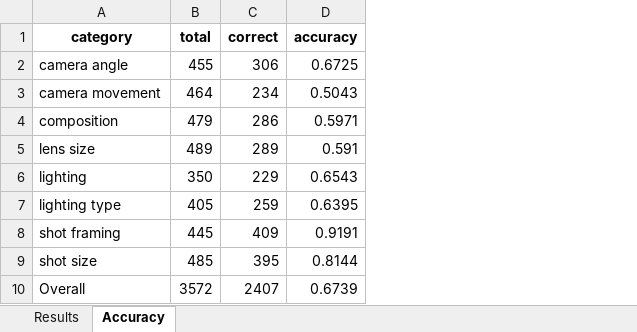
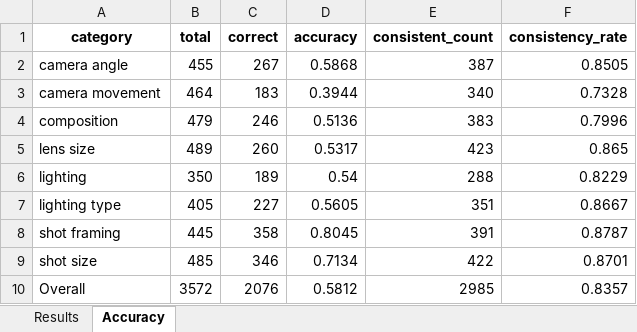
Before and after one commit to wuhang03/RefineShot, an Excel workbook: eval_results/ShotVL-3B/perturb_1_results.xlsx, sheet Accuracy, drawn as a sheet; values as stored, in another font and other column widths than the file's, no borders; the diff names each change by its address in the sheet, - before the commit and + after, or states it on an @@ line.

Commit message:
add consistency score

```diff
--- a/eval_results/ShotVL-3B/perturb_1_results.xlsx (sheet Accuracy)
+++ b/eval_results/ShotVL-3B/perturb_1_results.xlsx (sheet Accuracy)
+column E (consistent_count), rows 2-10: 387 | 340 | 383 | 423 | 288 | 351 | 391 | 422 | 2985
+column F (consistency_rate), rows 2-10: 0.8505 | 0.7328 | 0.7996 | 0.865 | 0.8229 | 0.8667 | 0.8787 | 0.8701 | 0.8357
-C2 (correct): 306
+C2 (correct): 267
-D2 (accuracy): 0.6725
+D2 (accuracy): 0.5868
-C3 (correct): 234
+C3 (correct): 183
-D3 (accuracy): 0.5043
+D3 (accuracy): 0.3944
-C4 (correct): 286
+C4 (correct): 246
-D4 (accuracy): 0.5971
+D4 (accuracy): 0.5136
-C5 (correct): 289
+C5 (correct): 260
-D5 (accuracy): 0.591
+D5 (accuracy): 0.5317
-C6 (correct): 229
+C6 (correct): 189
-D6 (accuracy): 0.6543
+D6 (accuracy): 0.54
-C7 (correct): 259
+C7 (correct): 227
-D7 (accuracy): 0.6395
+D7 (accuracy): 0.5605
-C8 (correct): 409
+C8 (correct): 358
-D8 (accuracy): 0.9191
+D8 (accuracy): 0.8045
-C9 (correct): 395
+C9 (correct): 346
-D9 (accuracy): 0.8144
+D9 (accuracy): 0.7134
-C10 (correct): 2407
+C10 (correct): 2076
-D10 (accuracy): 0.6739
+D10 (accuracy): 0.5812
```
Also changed, not shown: sheet Results, 8 other files.
